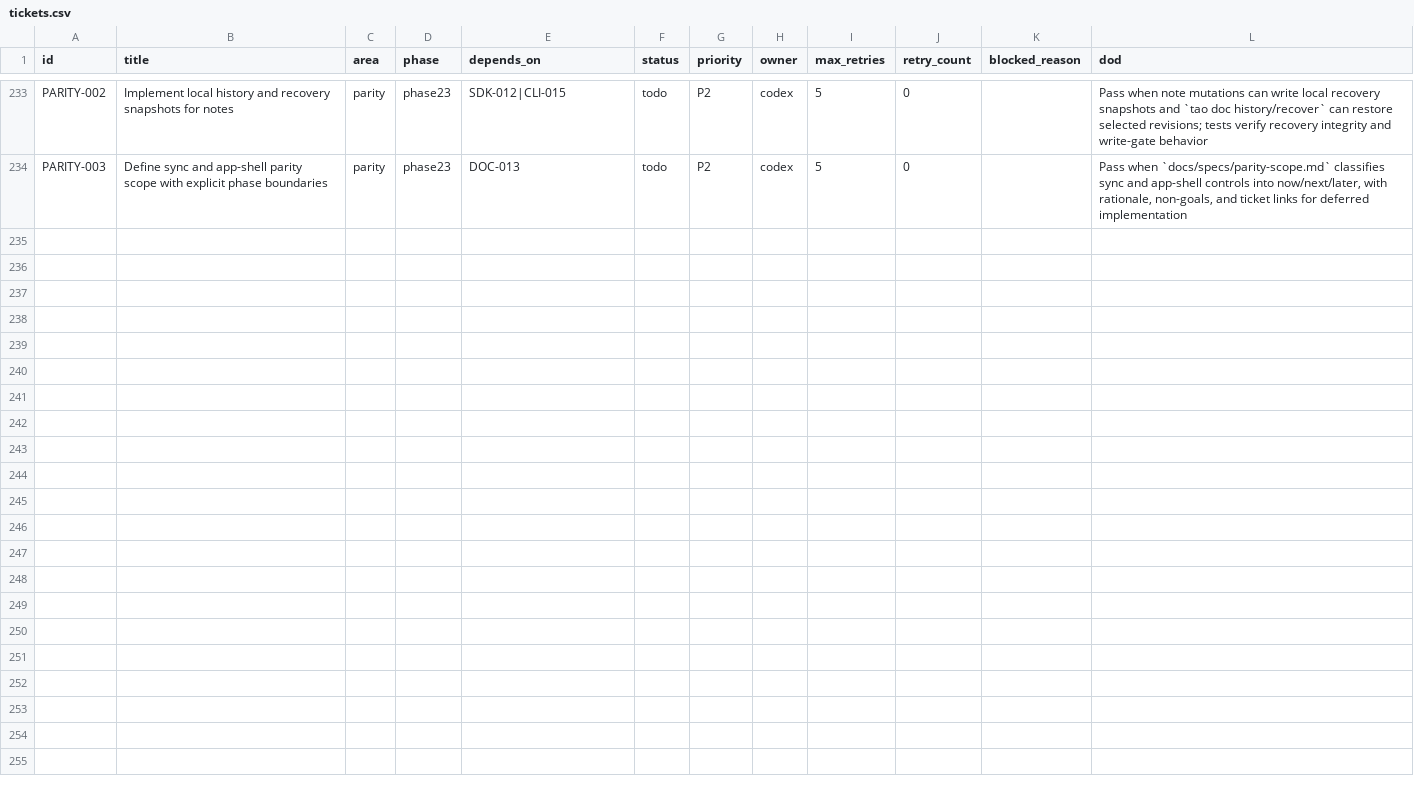
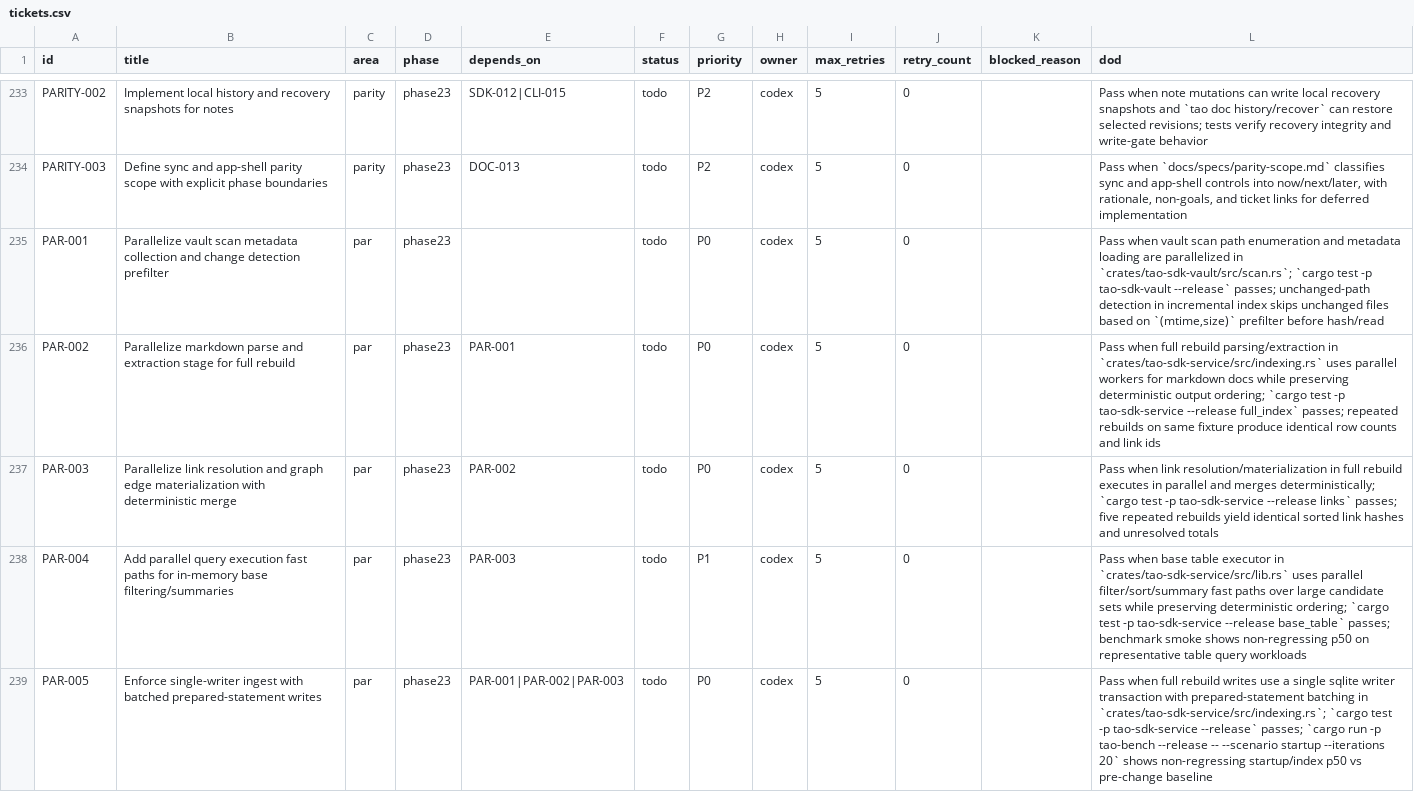
Before and after one commit to u29dc/tao, a CSV file: plan/tickets.csv, drawn as a sheet; only a part is shown, gaps mark what is left out; the diff names each change by its address in the sheet, - before the commit and + after, or states it on an @@ line.

Commit message:
docs(docs): add parallelization tickets par-001 to par-005

```diff
--- a/plan/tickets.csv
+++ b/plan/tickets.csv
+row 235: PAR-001 | Parallelize vault scan metadata collection and change detection prefilter | par | phase23 |  | todo | P0 | codex | 5 | 0 |  | Pass when vault scan path enumeration and metadata loading are parallelized in `crates/tao-sdk-vault/src/scan.rs`; `cargo test -p tao-sdk-vault --release` passes; unchanged-path detection in incremental index skips unchanged files based on `(mtime,size)` prefilter before hash/read
+row 236: PAR-002 | Parallelize markdown parse and extraction stage for full rebuild | par | phase23 | PAR-001 | todo | P0 | codex | 5 | 0 |  | Pass when full rebuild parsing/extraction in `crates/tao-sdk-service/src/indexing.rs` uses parallel workers for markdown docs while preserving deterministic output ordering; `cargo test -p tao-sdk-service --release full_index` passes; repeated rebuilds on same fixture produce identical row counts and link ids
+row 237: PAR-003 | Parallelize link resolution and graph edge materialization with deterministic merge | par | phase23 | PAR-002 | todo | P0 | codex | 5 | 0 |  | Pass when link resolution/materialization in full rebuild executes in parallel and merges deterministically; `cargo test -p tao-sdk-service --release links` passes; five repeated rebuilds yield identical sorted link hashes and unresolved totals
+row 238: PAR-004 | Add parallel query execution fast paths for in-memory base filtering/summaries | par | phase23 | PAR-003 | todo | P1 | codex | 5 | 0 |  | Pass when base table executor in `crates/tao-sdk-service/src/lib.rs` uses parallel filter/sort/summary fast paths over large candidate sets while preserving deterministic ordering; `cargo test -p tao-sdk-service --release base_table` passes; benchmark smoke shows non-regressing p50 on representative table query workloads
+row 239: PAR-005 | Enforce single-writer ingest with batched prepared-statement writes | par | phase23 | PAR-001|PAR-002|PAR-003 | todo | P0 | codex | 5 | 0 |  | Pass when full rebuild writes use a single sqlite writer transaction with prepared-statement batching in `crates/tao-sdk-service/src/indexing.rs`; `cargo test -p tao-sdk-service --release` passes; `cargo run -p tao-bench --release -- --scenario startup --iterations 20` shows non-regressing startup/index p50 vs pre-change baseline
```
Also changed, not shown: 3 other files.
